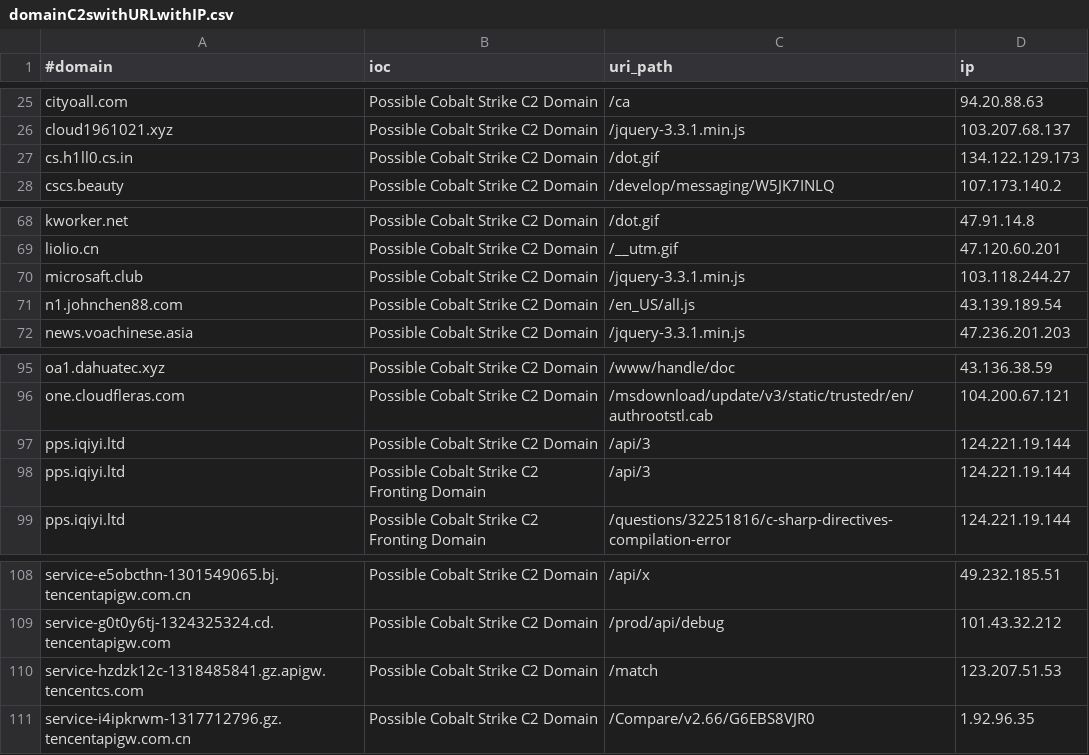
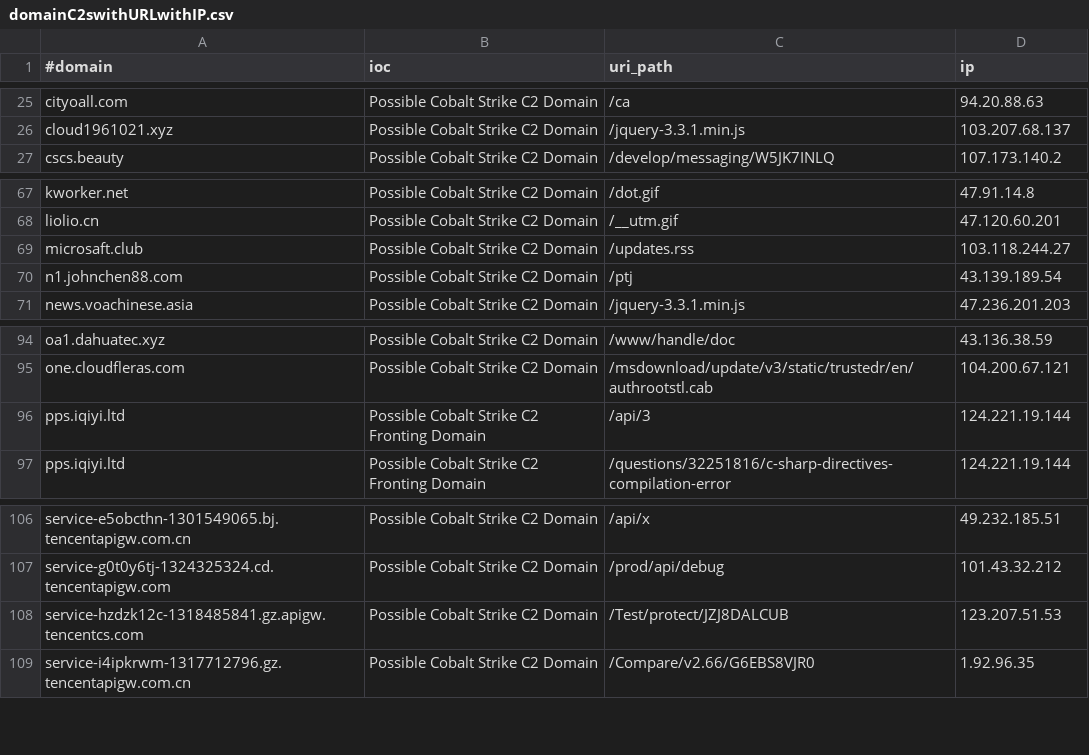
Before and after one commit to Xavier001/IOCs, a CSV file: domainC2swithURLwithIP.csv, drawn as a sheet; only a part is shown, gaps mark what is left out.

```diff
--- a/domainC2swithURLwithIP.csv
+++ b/domainC2swithURLwithIP.csv
@@ -26,3 +26,2 @@ cityoall.com,Possible Cobalt Strike C2 Domain,/ca,94.20.88.63
 cloud1961021.xyz,Possible Cobalt Strike C2 Domain,/jquery-3.3.1.min.js,103.207.68.137
-cs.h1ll0.cs.in,Possible Cobalt Strike C2 Domain,/dot.gif,134.122.129.173
 cscs.beauty,Possible Cobalt Strike C2 Domain,/develop/messaging/W5JK7INLQ,107.173.140.2
@@ -69,4 +68,4 @@ kworker.net,Possible Cobalt Strike C2 Domain,/dot.gif,47.91.14.8
 liolio.cn,Possible Cobalt Strike C2 Domain,/__utm.gif,47.120.60.201
-microsaft.club,Possible Cobalt Strike C2 Domain,/jquery-3.3.1.min.js,103.118.244.27
-n1.johnchen88.com,Possible Cobalt Strike C2 Domain,/en_US/all.js,43.139.189.54
+microsaft.club,Possible Cobalt Strike C2 Domain,/updates.rss,103.118.244.27
+n1.johnchen88.com,Possible Cobalt Strike C2 Domain,/ptj,43.139.189.54
 news.voachinese.asia,Possible Cobalt Strike C2 Domain,/jquery-3.3.1.min.js,47.236.201.203
@@ -96,3 +95,2 @@ oa1.dahuatec.xyz,Possible Cobalt Strike C2 Domain,/www/handle/doc,43.136.38.59
 one.cloudfleras.com,Possible Cobalt Strike C2 Domain,/msdownload/update/v3/static/trustedr/en/authrootstl.cab,104.200.67.121
-pps.iqiyi.ltd,Possible Cobalt Strike C2 Domain,/api/3,124.221.19.144
 pps.iqiyi.ltd,Possible Cobalt Strike C2 Fronting Domain,/api/3,124.221.19.144
@@ -109,3 +107,3 @@ service-e5obcthn-1301549065.bj.tencentapigw.com.cn,Possible Cobalt Strike C2 Dom
 service-g0t0y6tj-1324325324.cd.tencentapigw.com,Possible Cobalt Strike C2 Domain,/prod/api/debug,101.43.32.212
-service-hzdzk12c-1318485841.gz.apigw.tencentcs.com,Possible Cobalt Strike C2 Domain,/match,123.207.51.53
+service-hzdzk12c-1318485841.gz.apigw.tencentcs.com,Possible Cobalt Strike C2 Domain,/Test/protect/JZJ8DALCUB,123.207.51.53
 service-i4ipkrwm-1317712796.gz.tencentapigw.com.cn,Possible Cobalt Strike C2 Domain,/Compare/v2.66/G6EBS8VJR0,1.92.96.35
```
Also changed, not shown: IPC2s.csv, domainC2s-filter-abused.csv, 4 other files.
